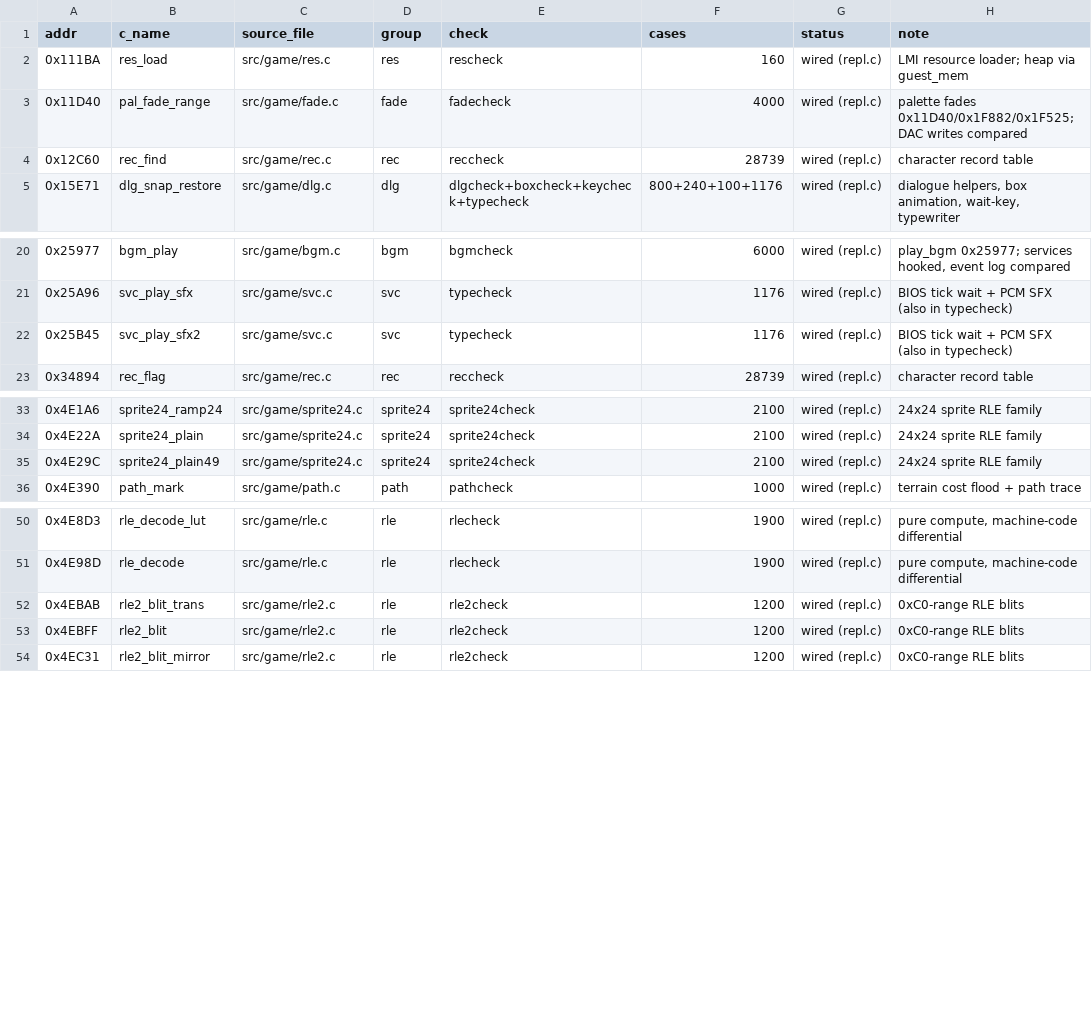
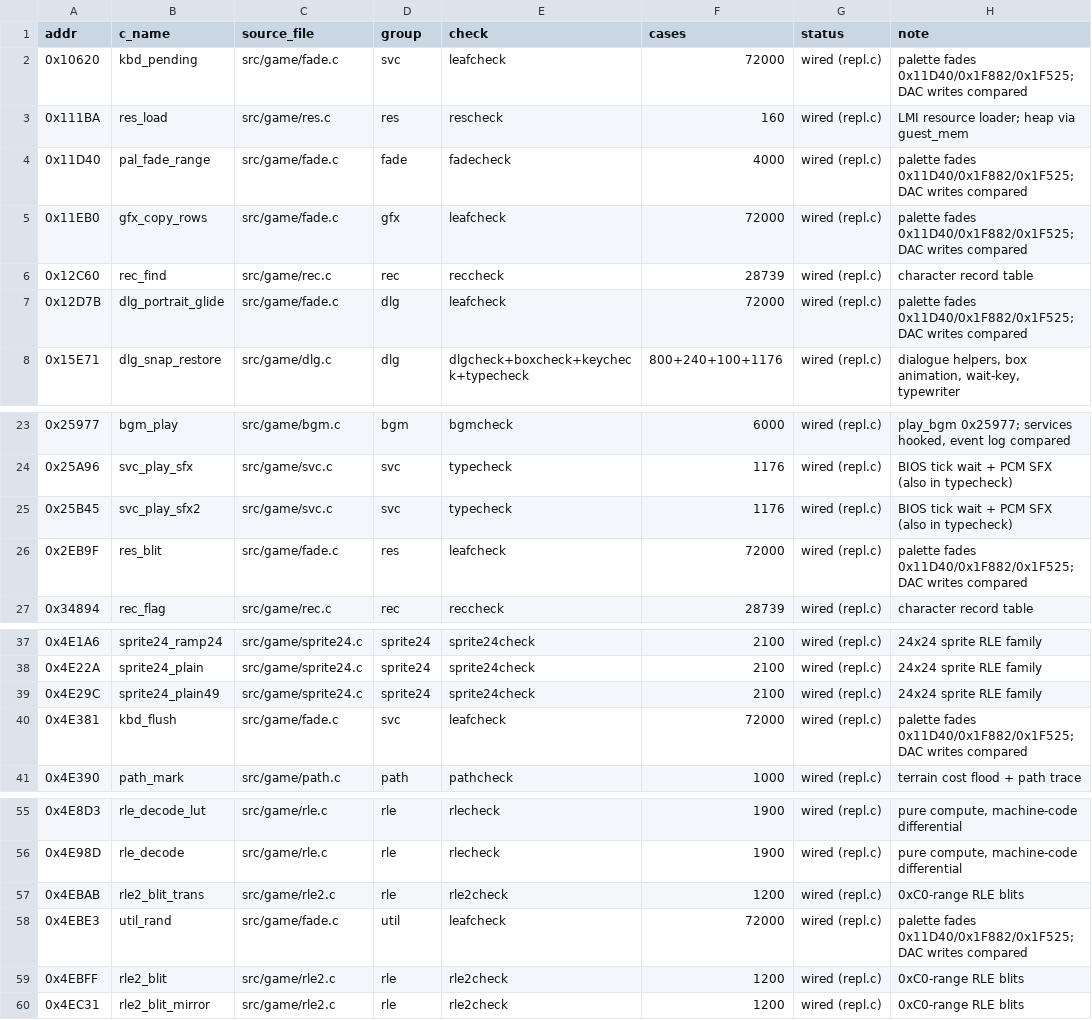
Before and after one commit to lastonesky/fd2host, a CSV file: re/translation_map.csv, drawn as a sheet; only a part is shown, gaps mark what is left out; the diff names each change by its address in the sheet, - before the commit and + after, or states it on an @@ line.

Commit message:
第 52 轮：热叶子六件套（第 60-65 个）—— leafcheck 72008/0、regress 8/8、A/B 0 px

```diff
--- a/re/translation_map.csv
+++ b/re/translation_map.csv
+row 2: 0x10620 | kbd_pending | src/game/fade.c | svc | leafcheck | 72000 | wired (repl.c) | palette fades 0x11D40/0x1F882/0x1F525; DAC writes compared
+row 5: 0x11EB0 | gfx_copy_rows | src/game/fade.c | gfx | leafcheck | 72000 | wired (repl.c) | palette fades 0x11D40/0x1F882/0x1F525; DAC writes compared
+row 7: 0x12D7B | dlg_portrait_glide | src/game/fade.c | dlg | leafcheck | 72000 | wired (repl.c) | palette fades 0x11D40/0x1F882/0x1F525; DAC writes compared
+row 26: 0x2EB9F | res_blit | src/game/fade.c | res | leafcheck | 72000 | wired (repl.c) | palette fades 0x11D40/0x1F882/0x1F525; DAC writes compared
+row 40: 0x4E381 | kbd_flush | src/game/fade.c | svc | leafcheck | 72000 | wired (repl.c) | palette fades 0x11D40/0x1F882/0x1F525; DAC writes compared
+row 58: 0x4EBE3 | util_rand | src/game/fade.c | util | leafcheck | 72000 | wired (repl.c) | palette fades 0x11D40/0x1F882/0x1F525; DAC writes compared
```
Also changed, not shown: 20 other files.
